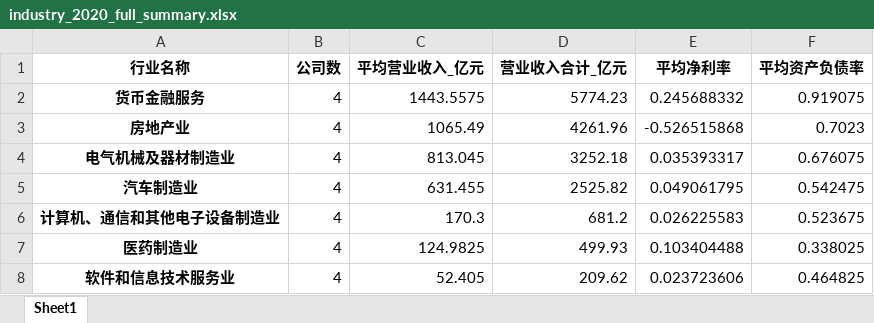
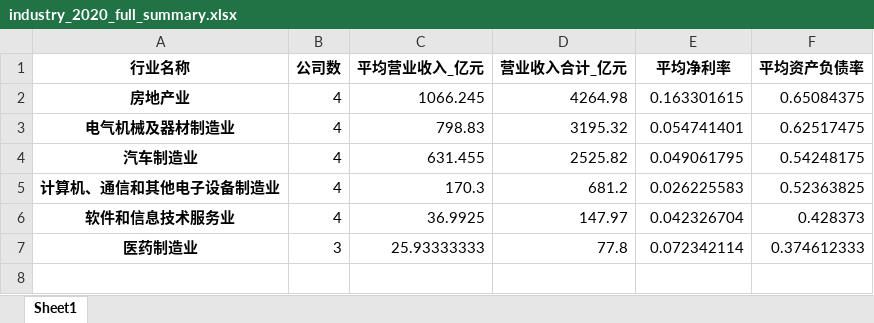
Before and after one commit to itsaquestion/py4ss_v4, an Excel workbook: 新章节编辑/pandas/backup/data/industry_2020_full_summary.xlsx, sheet Sheet1, drawn as a sheet; values as stored, in another font and other column widths than the file's, no borders; removed rows and columns are numbered as before the commit, all else as after; the diff names each change by its address in the sheet, - before the commit and + after, or states it on an @@ line.

```diff
--- a/新章节编辑/pandas/backup/data/industry_2020_full_summary.xlsx (sheet Sheet1)
+++ b/新章节编辑/pandas/backup/data/industry_2020_full_summary.xlsx (sheet Sheet1)
-row 2: 货币金融服务 | 4 | 1443.5575 | 5774.23 | 0.245688332 | 0.919075
-C2 (平均营业收入_亿元): 1065.49
+C2 (平均营业收入_亿元): 1066.245
-D2 (营业收入合计_亿元): 4261.96
+D2 (营业收入合计_亿元): 4264.98
-E2 (平均净利率): -0.526515868
+E2 (平均净利率): 0.163301615
-F2 (平均资产负债率): 0.7023
+F2 (平均资产负债率): 0.65084375
-C3 (平均营业收入_亿元): 813.045
+C3 (平均营业收入_亿元): 798.83
-D3 (营业收入合计_亿元): 3252.18
+D3 (营业收入合计_亿元): 3195.32
-E3 (平均净利率): 0.035393317
+E3 (平均净利率): 0.054741401
-F3 (平均资产负债率): 0.676075
+F3 (平均资产负债率): 0.62517475
-F4 (平均资产负债率): 0.542475
+F4 (平均资产负债率): 0.54248175
-F5 (平均资产负债率): 0.523675
+F5 (平均资产负债率): 0.52363825
-row 7: 医药制造业 | 4 | 124.9825 | 499.93 | 0.103404488 | 0.338025
-C6 (平均营业收入_亿元): 52.405
+C6 (平均营业收入_亿元): 36.9925
-D6 (营业收入合计_亿元): 209.62
+D6 (营业收入合计_亿元): 147.97
-E6 (平均净利率): 0.023723606
+E6 (平均净利率): 0.042326704
-F6 (平均资产负债率): 0.464825
+F6 (平均资产负债率): 0.428373
+row 7: 医药制造业 | 3 | 25.93333333 | 77.8 | 0.072342114 | 0.374612333
```
Also changed, not shown: 新章节编辑/pandas/backup/data/company_full_summary.xlsx, 新章节编辑/pandas/backup/data/finance_2020_rank_full.xlsx, 8 other files.
